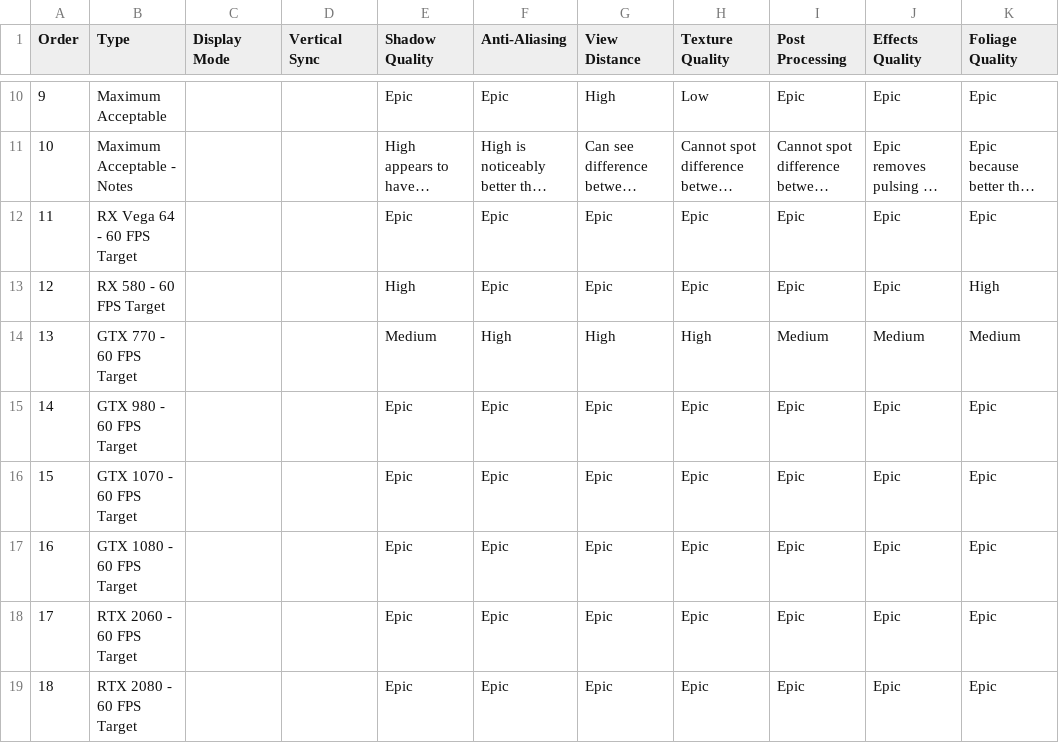
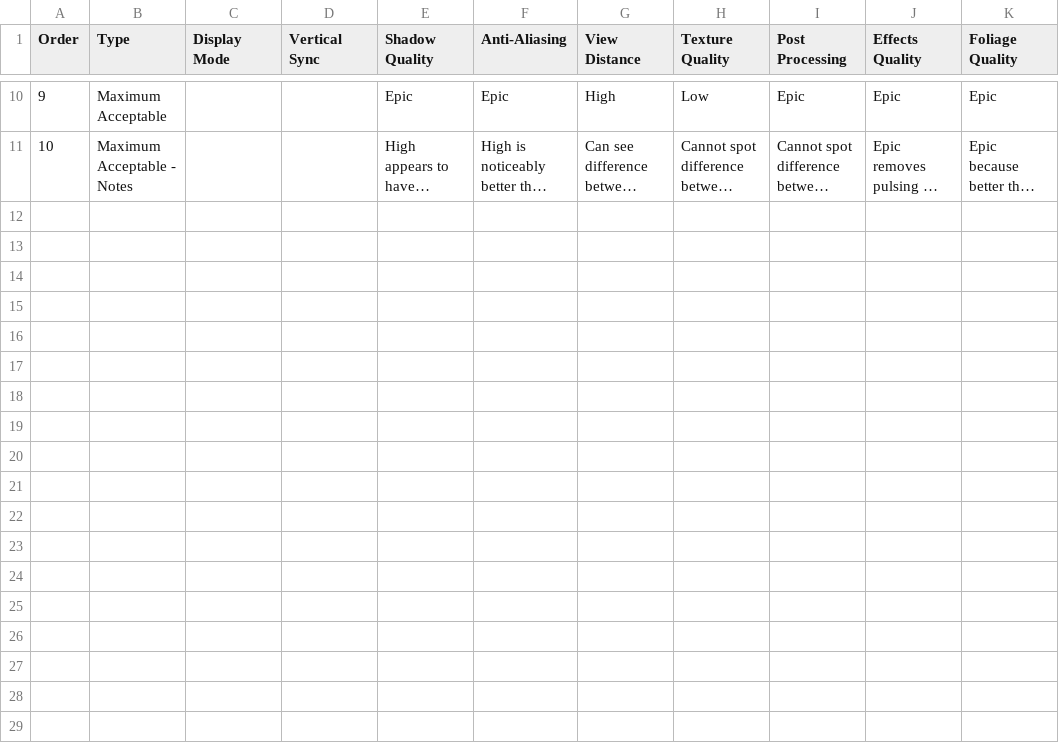
Before and after one commit to GuestJim/OCC-Graphics-Tables, a CSV file: Darksiders III.csv, drawn as a sheet; only a part is shown, gaps mark what is left out; long unchanged cells end in …; the diff names each change by its address in the sheet, - before the commit and + after, or states it on an @@ line.

Commit message:
Update Darksiders III.csv

```diff
--- a/Darksiders III.csv
+++ b/Darksiders III.csv
-row 12: 11 | RX Vega 64 - 60 FPS Target |  |  | Epic | Epic | Epic | Epic | Epic | Epic | Epic
-row 13: 12 | RX 580 - 60 FPS Target |  |  | High | Epic | Epic | Epic | Epic | Epic | High
-row 14: 13 | GTX 770 - 60 FPS Target |  |  | Medium | High | High | High | Medium | Medium | Medium
-row 15: 14 | GTX 980 - 60 FPS Target |  |  | Epic | Epic | Epic | Epic | Epic | Epic | Epic
-row 16: 15 | GTX 1070 - 60 FPS Target |  |  | Epic | Epic | Epic | Epic | Epic | Epic | Epic
-row 17: 16 | GTX 1080 - 60 FPS Target |  |  | Epic | Epic | Epic | Epic | Epic | Epic | Epic
-row 18: 17 | RTX 2060 - 60 FPS Target |  |  | Epic | Epic | Epic | Epic | Epic | Epic | Epic
-row 19: 18 | RTX 2080 - 60 FPS Target |  |  | Epic | Epic | Epic | Epic | Epic | Epic | Epic
```
